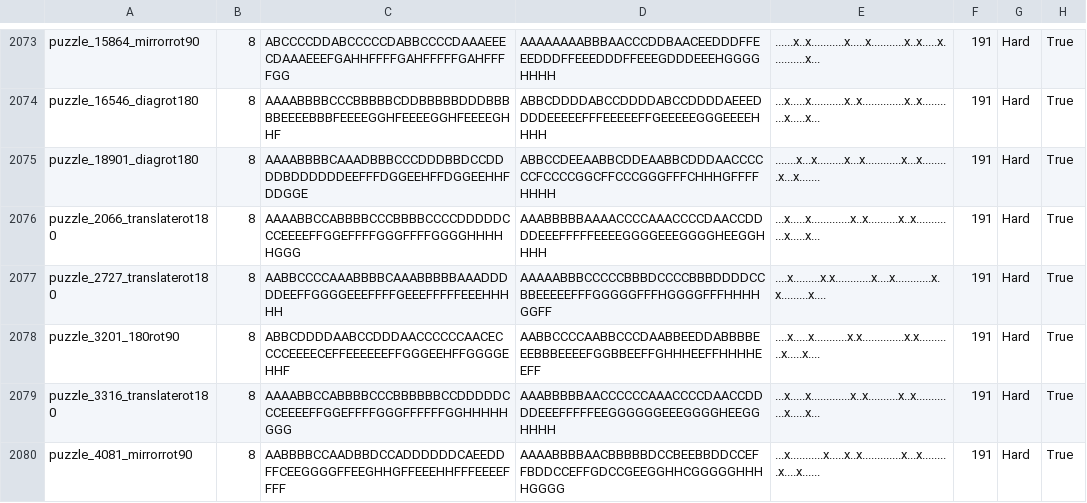
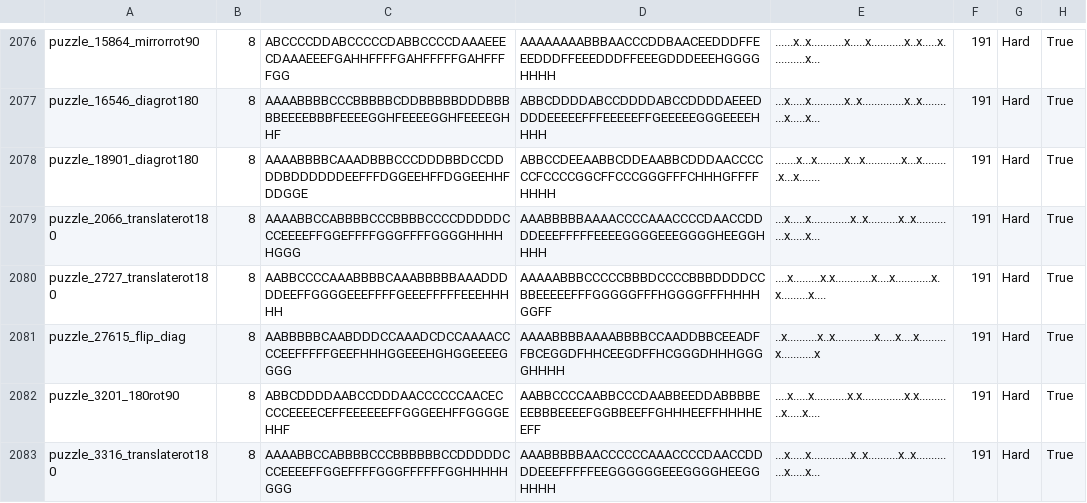
Before and after one commit to JoshMermel/multiverse-star-battle, a CSV file: data/8x8_symmetric_twin.csv, drawn as a sheet; only a part is shown, gaps mark what is left out; the shorter side is filled out with more unchanged rows; the diff covers the shown part only; the diff names each change by its address in the sheet, - before the commit and + after, or states it on an @@ line.

Commit message:
remove a dupe and fix some out-of-range puzzles

```diff
--- a/data/8x8_symmetric_twin.csv
+++ b/data/8x8_symmetric_twin.csv
+row 2081: puzzle_27615_flip_diag | 8 | AABBBBBCAABDDDCCAAADCDCCAAAACCCCEEFFFFFGEEFHHHGGEEEHGHGGEEEEGGGG | AAAABBBBAAAABBBBCCAADDBBCEEADFFBCEGGDFHHCEEGDFFHCGGGDHHHGGGGHHHH | ..x..........x..x.............x.....x....x.........x...........x | 191 | Hard | True
```
Also changed, not shown: 7 added rows, 8 removed rows, 2 moved rows and 6 edited cells elsewhere in this file.
